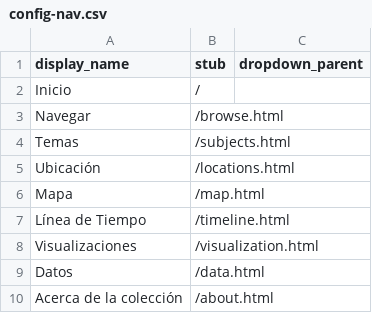
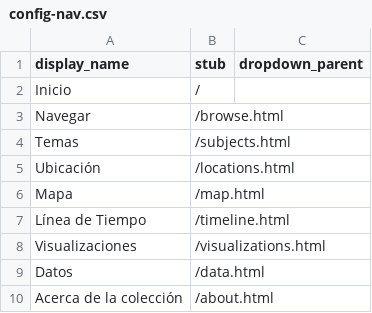
Before and after one commit to saracolh/rock_colombiano, a CSV file: _data/config-nav.csv, drawn as a sheet.

```diff
--- a/_data/config-nav.csv
+++ b/_data/config-nav.csv
@@ -7,3 +7,3 @@ Mapa,/map.html
 Línea de Tiempo,/timeline.html
-Visualizaciones,/visualization.html
+Visualizaciones,/visualizations.html
 Datos,/data.html
```
Also changed, not shown: 2 other files.
